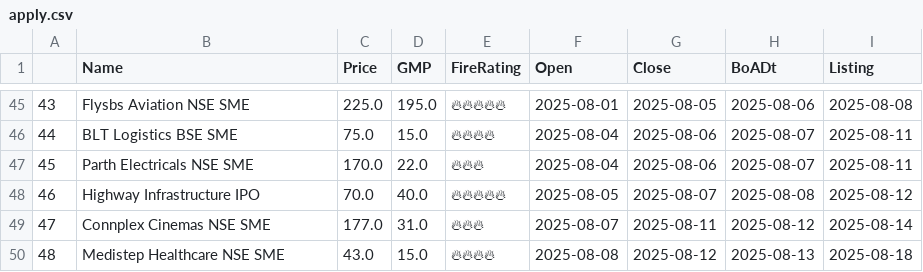
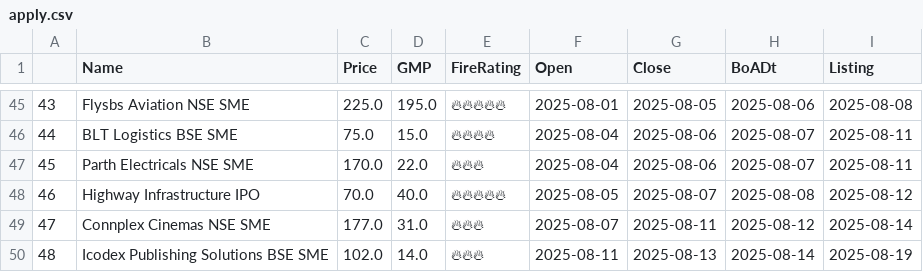
Before and after one commit to AnkurGuptaGithub/test_githubActions, a CSV file: apply.csv, drawn as a sheet; only a part is shown, gaps mark what is left out.

```diff
--- a/apply.csv
+++ b/apply.csv
@@ -49,2 +49,2 @@
 47,Connplex Cinemas NSE SME,177.0,31.0,🔥🔥🔥,2025-08-07,2025-08-11,2025-08-12,2025-08-14
-48,Medistep Healthcare NSE SME,43.0,15.0,🔥🔥🔥🔥,2025-08-08,2025-08-12,2025-08-13,2025-08-18
+48,Icodex Publishing Solutions BSE SME,102.0,14.0,🔥🔥🔥,2025-08-11,2025-08-13,2025-08-14,2025-08-19
```
Also changed, not shown: 1 other file.
